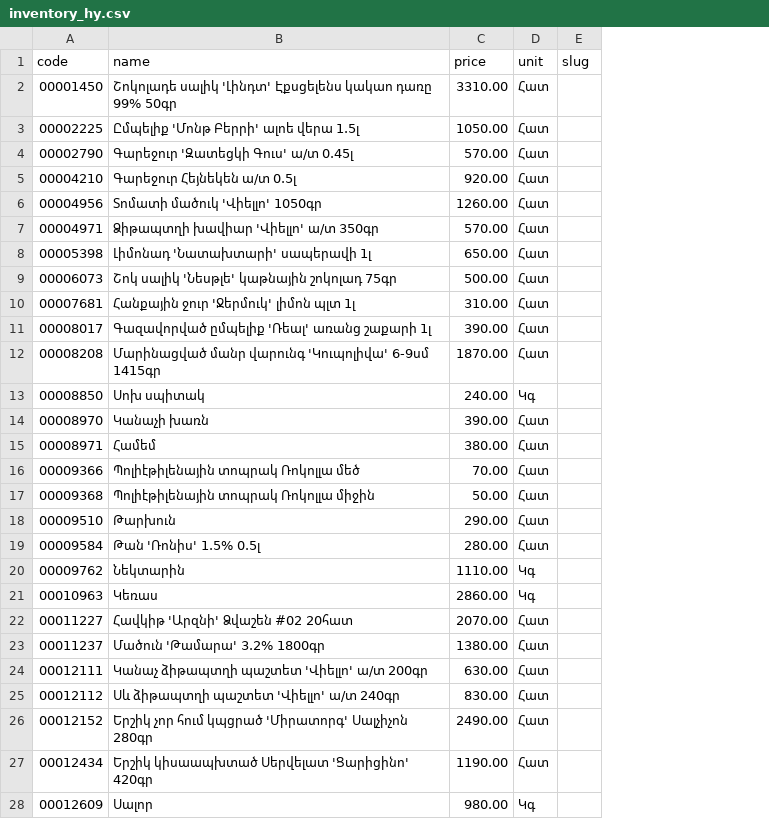
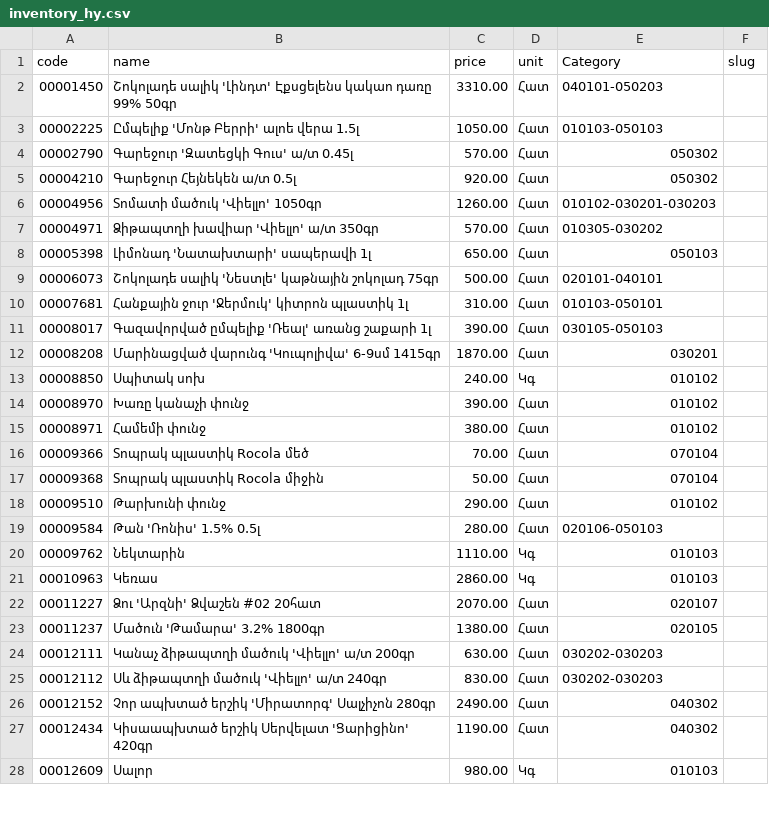
Before and after one commit to rocolasupermarket/rocolasupermarket.github.io, a CSV file: assets/inventory_hy.csv, drawn as a sheet; only a part is shown; the diff covers the shown part only; the diff names each change by its address in the sheet, - before the commit and + after, or states it on an @@ line.

```diff
--- a/assets/inventory_hy.csv
+++ b/assets/inventory_hy.csv
+column E (Category), rows 2-28: 040101-050203 | 010103-050103 | 050302 | 050302 | 010102-030201-030203 | 010305-030202 | 050103 | 020101-040101 | 010103-050101 | 030105-050103 | 030201 | 010102 | 010102 | 010102 | 070104 | 070104 | 010102 | 020106-050103 | 010103 | 010103 | 020107 | 020105 | 030202-030203 | 030202-030203 | 040302 | 040302 | 010103
-B9 (name): Շոկ սալիկ 'Նեսթլե' կաթնային շոկոլադ 75գր
+B9 (name): Շոկոլադե սալիկ 'Նեստլե' կաթնային շոկոլադ 75գր
-B10 (name): Հանքային ջուր 'Ջերմուկ' լիմոն պլտ 1լ
+B10 (name): Հանքային ջուր 'Ջերմուկ' կիտրոն պլաստիկ 1լ
-B12 (name): Մարինացված մանր վարունգ 'Կուպոլիվա'…
+B12 (name): Մարինացված վարունգ 'Կուպոլիվա'…
-B13 (name): Սոխ սպիտակ
+B13 (name): Սպիտակ սոխ
-B14 (name): Կանաչի խառն
+B14 (name): Խառը կանաչի փունջ
-B15 (name): Համեմ
+B15 (name): Համեմի փունջ
-B16 (name): Պոլիէթիլենային տոպրակ Ռոկոլլա մեծ
+B16 (name): Տոպրակ պլաստիկ Rocola մեծ
-B17 (name): Պոլիէթիլենային տոպրակ Ռոկոլլա միջին
+B17 (name): Տոպրակ պլաստիկ Rocola միջին
-B18 (name): Թարխուն
+B18 (name): Թարխունի փունջ
-B22 (name): Հավկիթ 'Արզնի' Ձվաշեն #02 20հատ
+B22 (name): Ձու 'Արզնի' Ձվաշեն #02 20հատ
-B24 (name): Կանաչ ձիթապտղի պաշտետ 'Վիելլո' ա/տ 200գր
+B24 (name): Կանաչ ձիթապտղի մածուկ 'Վիելլո' ա/տ 200գր
-B25 (name): Սև ձիթապտղի պաշտետ 'Վիելլո' ա/տ 240գր
+B25 (name): Սև ձիթապտղի մածուկ 'Վիելլո' ա/տ 240գր
-B26 (name): Երշիկ չոր հում կպցրած 'Միրատորգ' Սալչիչոն 280գր
+B26 (name): Չոր ապխտած երշիկ 'Միրատորգ' Սալչիչոն 280գր
-B27 (name): Երշիկ կիսաապխտած Սերվելատ 'Ցարիցինո' 420գր
+B27 (name): Կիսաապխտած երշիկ Սերվելատ 'Ցարիցինո' 420գր
```
Also changed, not shown: 80 edited cells elsewhere in this file, assets/inventory_en.csv, assets/inventory_ru.csv, 56 other files.
